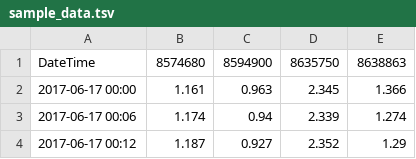
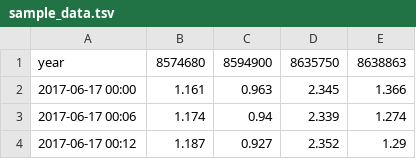
Before and after one commit to slawler/d3_testing, a TSV file: sample_data.tsv, drawn as a sheet; only a part is shown.

Commit message:
Update sample_data.tsv

```diff
--- a/sample_data.tsv
+++ b/sample_data.tsv
@@ -1,2 +1,2 @@
-DateTime	8574680	8594900	8635750	8638863
+year	8574680	8594900	8635750	8638863
 2017-06-17 00:00	1.161	0.963	2.345	1.366
```
